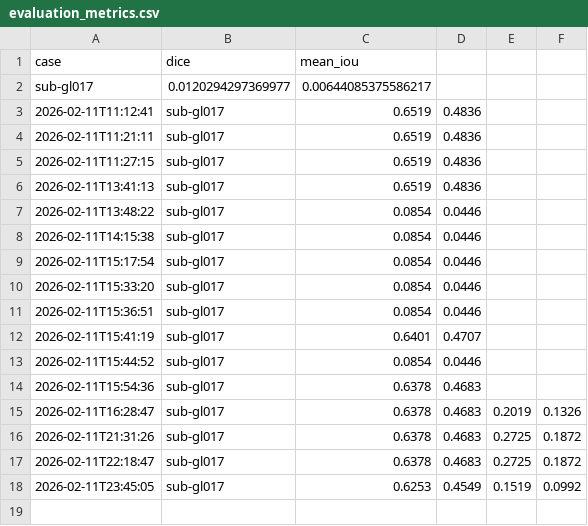
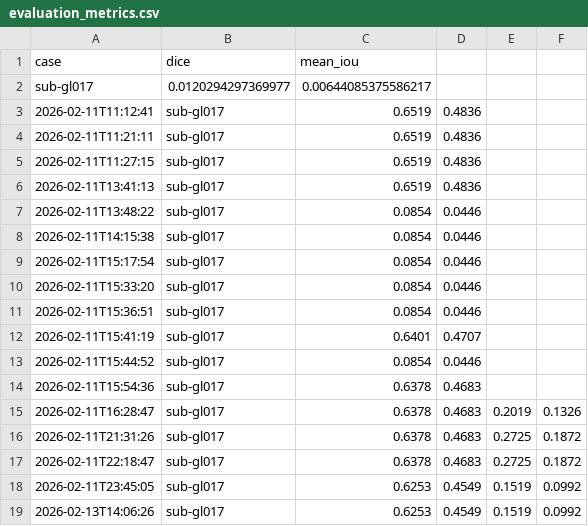
Before and after one commit to bhan830/wisespine, a CSV file: baseline_outputs/evaluation_metrics.csv, drawn as a sheet; the diff names each change by its address in the sheet, - before the commit and + after, or states it on an @@ line.

Commit message:
Added new reconstruct and evaluation scripts

```diff
--- a/baseline_outputs/evaluation_metrics.csv
+++ b/baseline_outputs/evaluation_metrics.csv
+row 19: 2026-02-13T14:06:26 | sub-gl017 | 0.6253 | 0.4549 | 0.1519 | 0.0992
```
